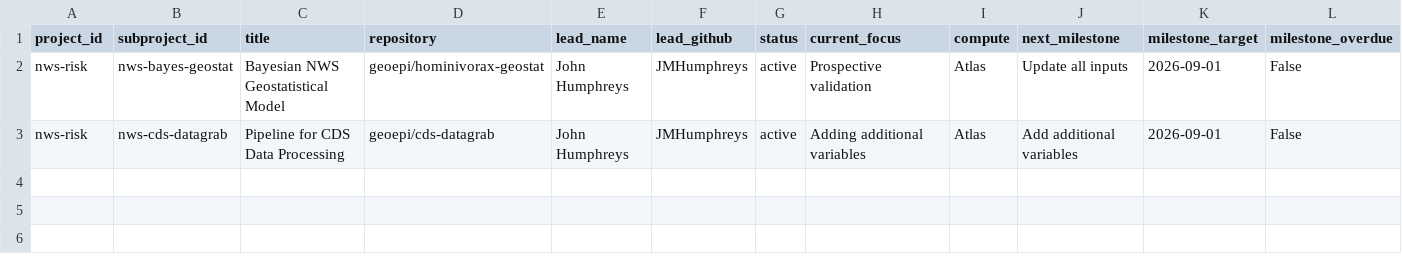
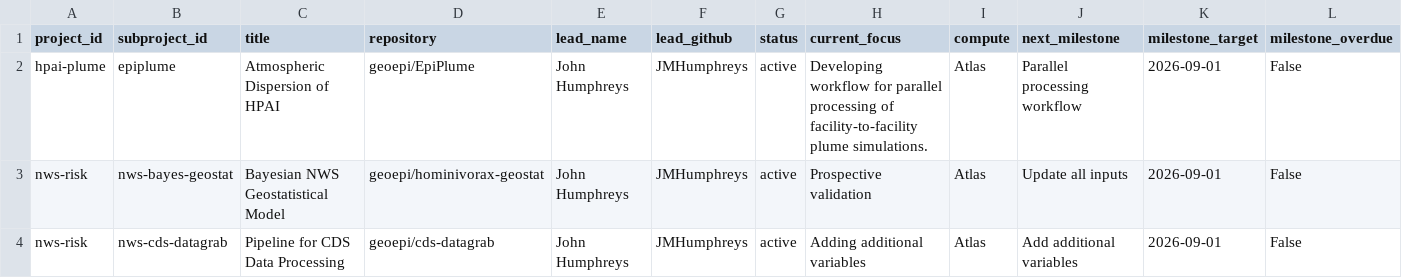
Before and after one commit to geoepi/geoepi-hub, a CSV file: generated/subproject-status.csv, drawn as a sheet; only a part is shown; rows hold the shown columns only; the diff names each change by its address in the sheet, - before the commit and + after, or states it on an @@ line.

```diff
--- a/generated/subproject-status.csv
+++ b/generated/subproject-status.csv
+row 2: hpai-plume | epiplume | Atmospheric Dispersion of HPAI | geoepi/EpiPlume | John Humphreys | JMHumphreys | active | Developing workflow for parallel processing of facility-to-facility plume simulations. | Atlas | Parallel processing workflow | 2026-09-01 | False
```
Also changed, not shown: 1 other file.
